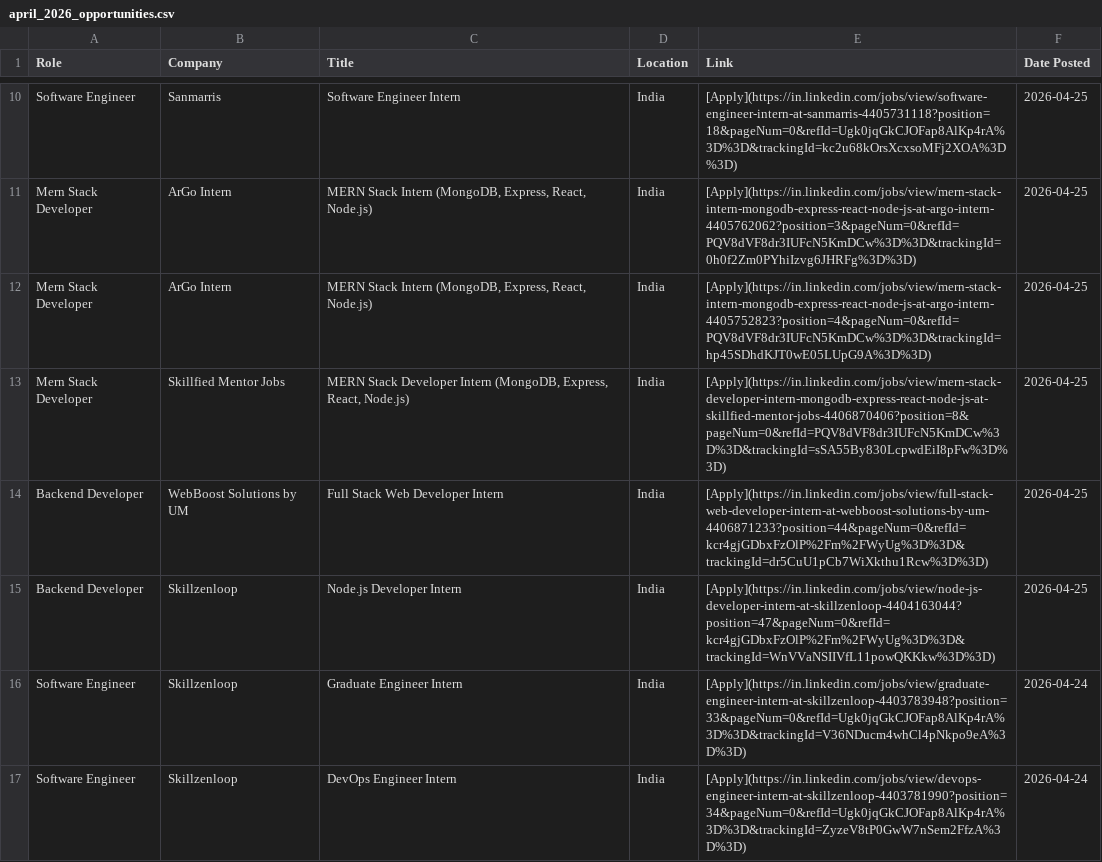
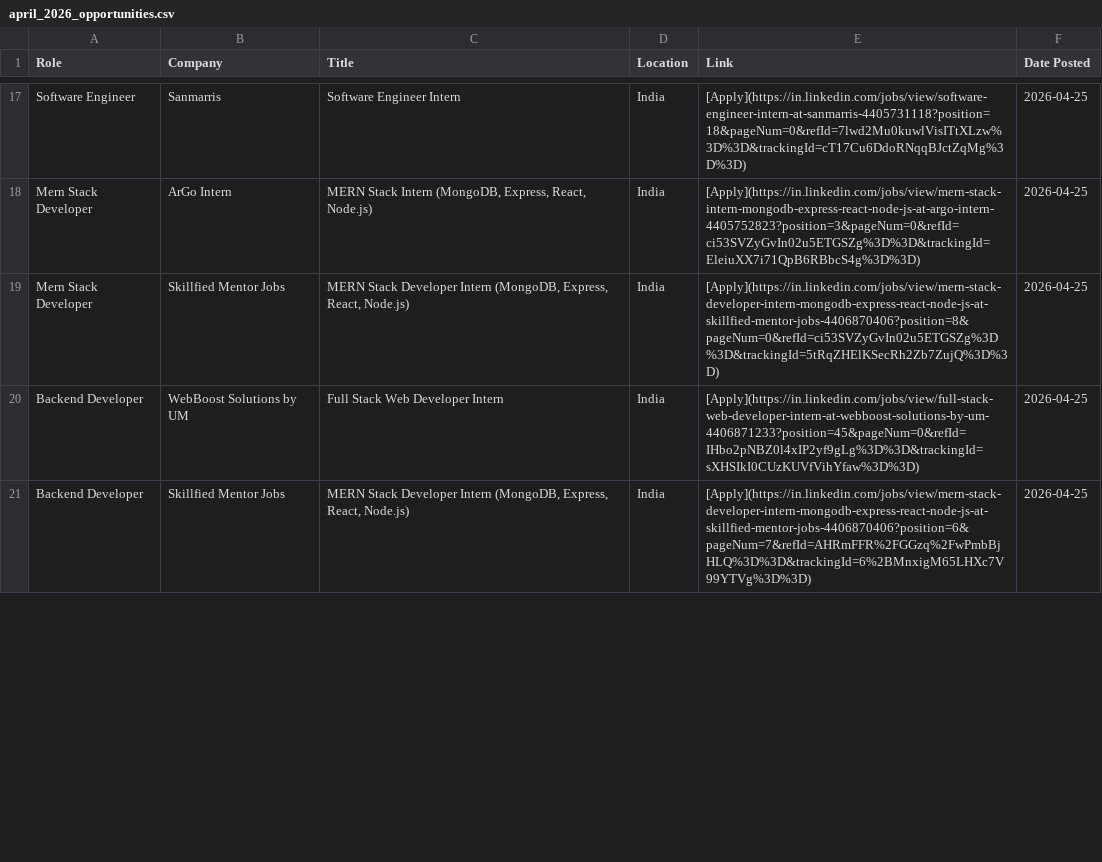
Before and after one commit to IshaCodes04/OpportunityHub, a CSV file: april_2026_opportunities.csv, drawn as a sheet; only a part is shown, gaps mark what is left out; removed rows and columns are numbered as before the commit, all else as after; the diff covers the shown part only; the diff names each change by its address in the sheet, - before the commit and + after, or states it on an @@ line.

Commit message:
🔄 Update: April 2026 job opportunities (Auto)

```diff
--- a/april_2026_opportunities.csv
+++ b/april_2026_opportunities.csv
-E17 (Link): [Apply](https://in.linkedin.com/jobs/view/software-engineer-intern-at-sanmarris-4405731118?position=18&pageNum=0&refId=Ugk0jqGkCJOFap8AlKp4rA%3D%3D&trackingId=kc2u68kOrsXcxsoMFj2XOA%3D%3D)
+E17 (Link): [Apply](https://in.linkedin.com/jobs/view/software-engineer-intern-at-sanmarris-4405731118?position=18&pageNum=0&refId=7lwd2Mu0kuwlVisITtXLzw%3D%3D&trackingId=cT17Cu6DdoRNqqBJctZqMg%3D%3D)
-E18 (Link): [Apply](https://in.linkedin.com/jobs/view/mern-stack-intern-mongodb-express-react-node-js-at-argo-intern-4405762062?position=3&pageNum=0&refId=PQV8dVF8dr3IUFcN5KmDCw%3D%3D&trackingId=0h0f2Zm0PYhiIzvg6JHRFg%3D%3D)
+E18 (Link): [Apply](https://in.linkedin.com/jobs/view/mern-stack-intern-mongodb-express-react-node-js-at-argo-intern-4405752823?position=3&pageNum=0&refId=ci53SVZyGvIn02u5ETGSZg%3D%3D&trackingId=EleiuXX7i71QpB6RBbcS4g%3D%3D)
-row 12: Mern Stack Developer | ArGo Intern | MERN Stack Intern (MongoDB, Express, React, Node.js) | India | [Apply](https://in.linkedin.com/jobs/view/mern-stack-intern-mongodb-express-react-node-js-at-argo-intern-4405752823?position=4&pageNum=0&refId=PQV8dVF8dr3IUFcN5KmDCw%3D%3D&trackingId=hp45SDhdKJT0wE05LUpG9A%3D%3D) | 2026-04-25
-E19 (Link): [Apply](https://in.linkedin.com/jobs/view/mern-stack-developer-intern-mongodb-express-react-node-js-at-skillfied-mentor-jobs-4406870406?position=8&pageNum=0&refId=PQV8dVF8dr3IUFcN5KmDCw%3D%3D&trackingId=sSA55By830LcpwdEiI8pFw%3D%3D)
+E19 (Link): [Apply](https://in.linkedin.com/jobs/view/mern-stack-developer-intern-mongodb-express-react-node-js-at-skillfied-mentor-jobs-4406870406?position=8&pageNum=0&refId=ci53SVZyGvIn02u5ETGSZg%3D%3D&trackingId=5tRqZHElKSecRh2Zb7ZujQ%3D%3D)
-E20 (Link): [Apply](https://in.linkedin.com/jobs/view/full-stack-web-developer-intern-at-webboost-solutions-by-um-4406871233?position=44&pageNum=0&refId=kcr4gjGDbxFzOlP%2Fm%2FWyUg%3D%3D&trackingId=dr5CuU1pCb7WiXkthu1Rcw%3D%3D)
+E20 (Link): [Apply](https://in.linkedin.com/jobs/view/full-stack-web-developer-intern-at-webboost-solutions-by-um-4406871233?position=45&pageNum=0&refId=IHbo2pNBZ0l4xIP2yf9gLg%3D%3D&trackingId=sXHSIkI0CUzKUVfVihYfaw%3D%3D)
-B21 (Company): Skillzenloop
+B21 (Company): Skillfied Mentor Jobs
-C21 (Title): Node.js Developer Intern
+C21 (Title): MERN Stack Developer Intern (MongoDB, Express, React, Node.js)
-E21 (Link): [Apply](https://in.linkedin.com/jobs/view/node-js-developer-intern-at-skillzenloop-4404163044?position=47&pageNum=0&refId=kcr4gjGDbxFzOlP%2Fm%2FWyUg%3D%3D&trackingId=WnVVaNSIIVfL11powQKKkw%3D%3D)
+E21 (Link): [Apply](https://in.linkedin.com/jobs/view/mern-stack-developer-intern-mongodb-express-react-node-js-at-skillfied-mentor-jobs-4406870406?position=6&pageNum=7&refId=AHRmFFR%2FGGzq%2FwPmbBjHLQ%3D%3D&trackingId=6%2BMnxigM65LHXc7V99YTVg%3D%3D)
-row 16: Software Engineer | Skillzenloop | Graduate Engineer Intern | India | [Apply](https://in.linkedin.com/jobs/view/graduate-engineer-intern-at-skillzenloop-4403783948?position=33&pageNum=0&refId=Ugk0jqGkCJOFap8AlKp4rA%3D%3D&trackingId=V36NDucm4whCl4pNkpo9eA%3D%3D) | 2026-04-24
-row 17: Software Engineer | Skillzenloop | DevOps Engineer Intern | India | [Apply](https://in.linkedin.com/jobs/view/devops-engineer-intern-at-skillzenloop-4403781990?position=34&pageNum=0&refId=Ugk0jqGkCJOFap8AlKp4rA%3D%3D&trackingId=ZyzeV8tP0GwW7nSem2FfzA%3D%3D) | 2026-04-24
```
Also changed, not shown: 14 added rows and 64 edited cells elsewhere in this file, 1 other file.
